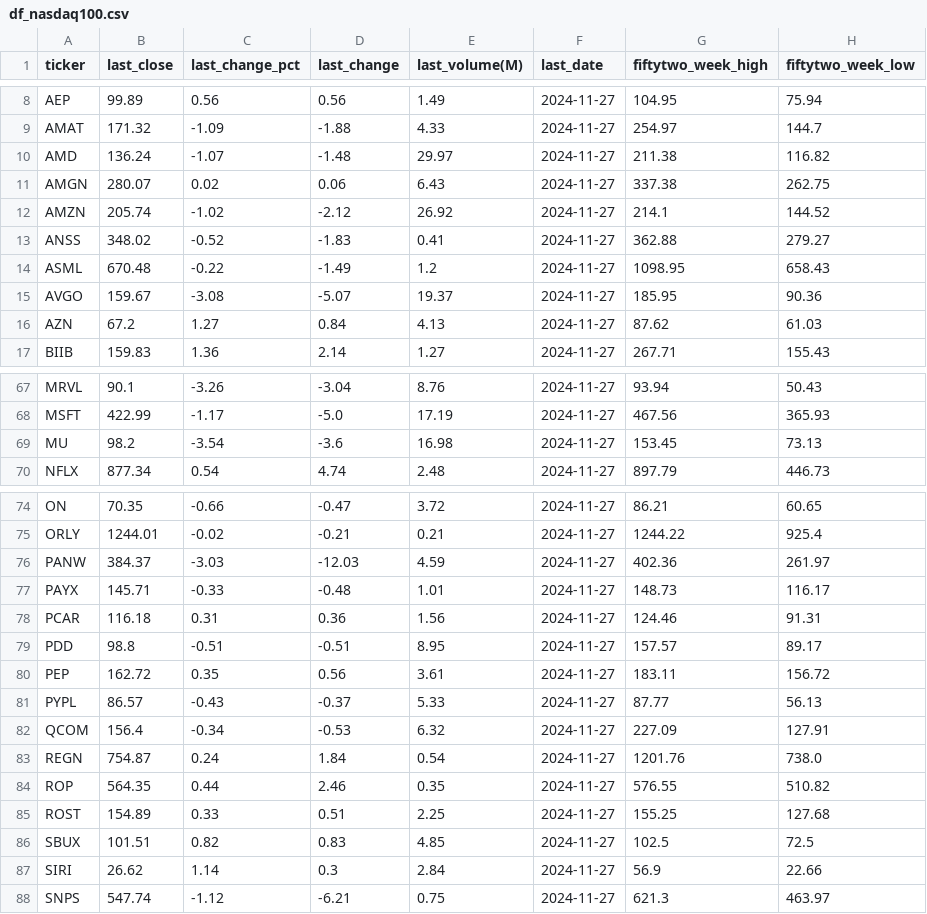
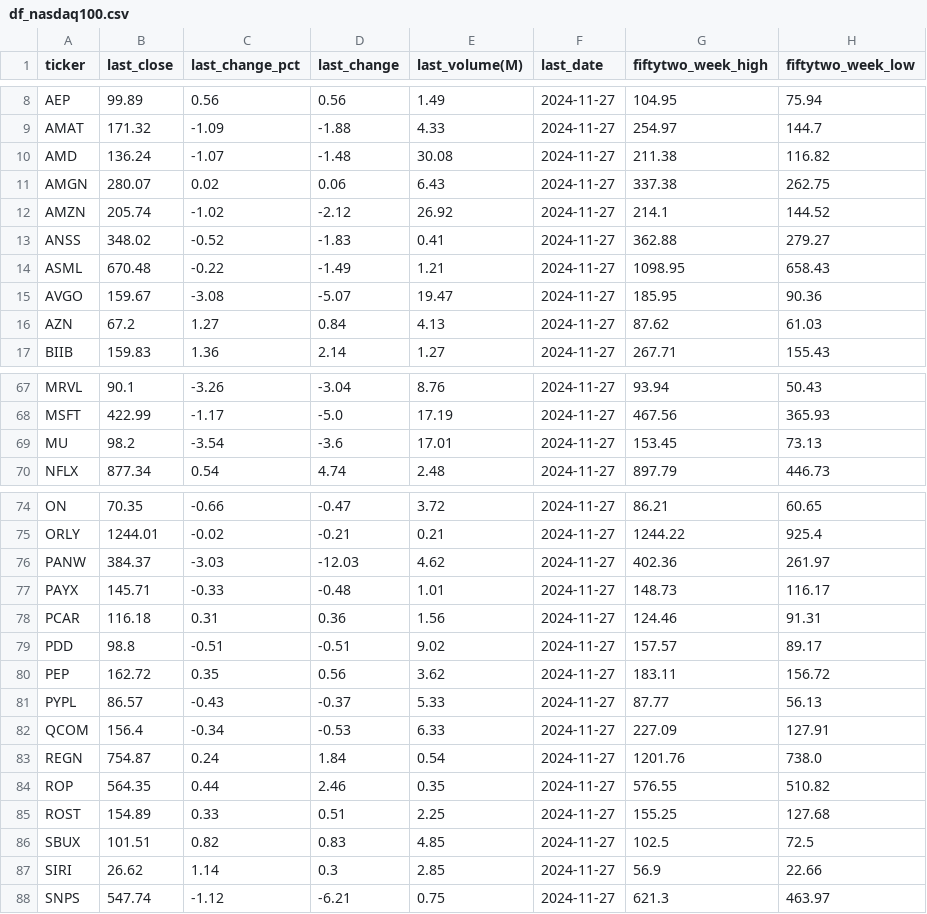
Before and after one commit to bhattathakur/snpdaily, a CSV file: df_nasdaq100.csv, drawn as a sheet; only a part is shown, gaps mark what is left out; the diff covers the shown part only; the diff names each change by its address in the sheet, - before the commit and + after, or states it on an @@ line.

```diff
--- a/df_nasdaq100.csv
+++ b/df_nasdaq100.csv
-E10 (last_volume(M)): 29.97
+E10 (last_volume(M)): 30.08
-E14 (last_volume(M)): 1.2
+E14 (last_volume(M)): 1.21
-E15 (last_volume(M)): 19.37
+E15 (last_volume(M)): 19.47
-E69 (last_volume(M)): 16.98
+E69 (last_volume(M)): 17.01
-E76 (last_volume(M)): 4.59
+E76 (last_volume(M)): 4.62
-E79 (last_volume(M)): 8.95
+E79 (last_volume(M)): 9.02
-E80 (last_volume(M)): 3.61
+E80 (last_volume(M)): 3.62
-E82 (last_volume(M)): 6.32
+E82 (last_volume(M)): 6.33
-E87 (last_volume(M)): 2.84
+E87 (last_volume(M)): 2.85
```
Also changed, not shown: 13 edited cells elsewhere in this file, df_dow.csv, df_snp500.csv, 1 other file.
